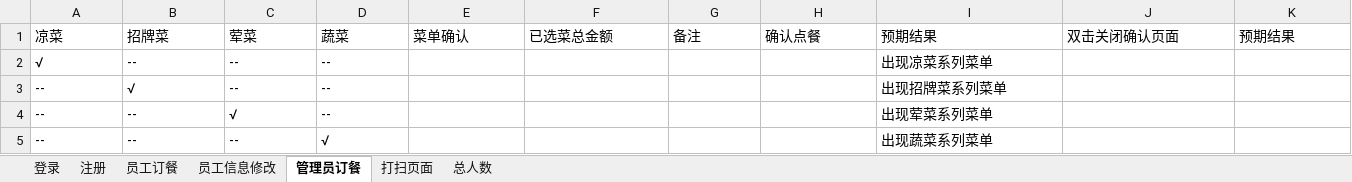
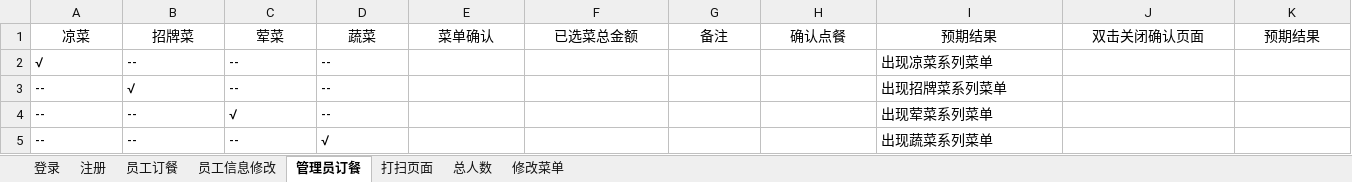
Before and after one commit to ProgrammerAlliance/Kilimanjaro-Kindergarten-programming-team, an Excel workbook: 01.doc/06.Test/用例需求分析2.xlsx, sheet 管理员订餐, drawn as a sheet; only a part is shown; values as stored, in another font and other column widths than the file's, no borders; the diff names each change by its address in the sheet, - before the commit and + after, or states it on an @@ line.

```diff
--- a/01.doc/06.Test/用例需求分析2.xlsx (sheet 管理员订餐)
+++ b/01.doc/06.Test/用例需求分析2.xlsx (sheet 管理员订餐)
+sheet tab: 修改菜单
-A1:K1 alignment: left
+A1:K1 alignment: center
```
Also changed, not shown: sheet 总人数, sheet 员工订餐, sheet 员工信息修改, sheet 打扫页面, sheet 注册.
